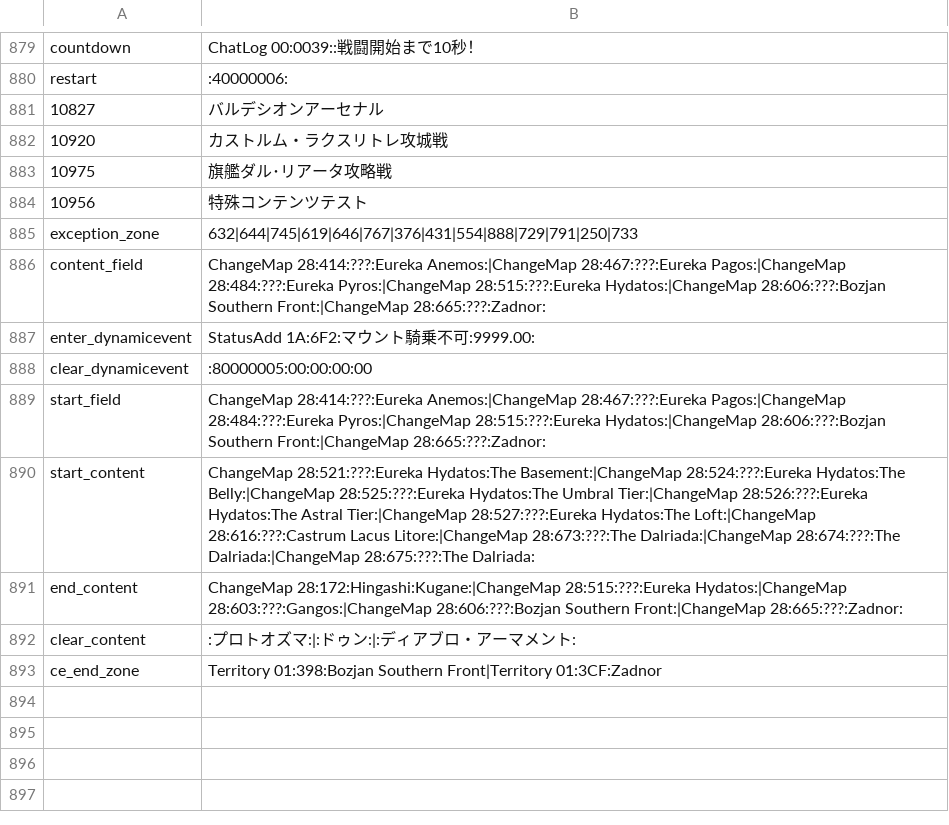
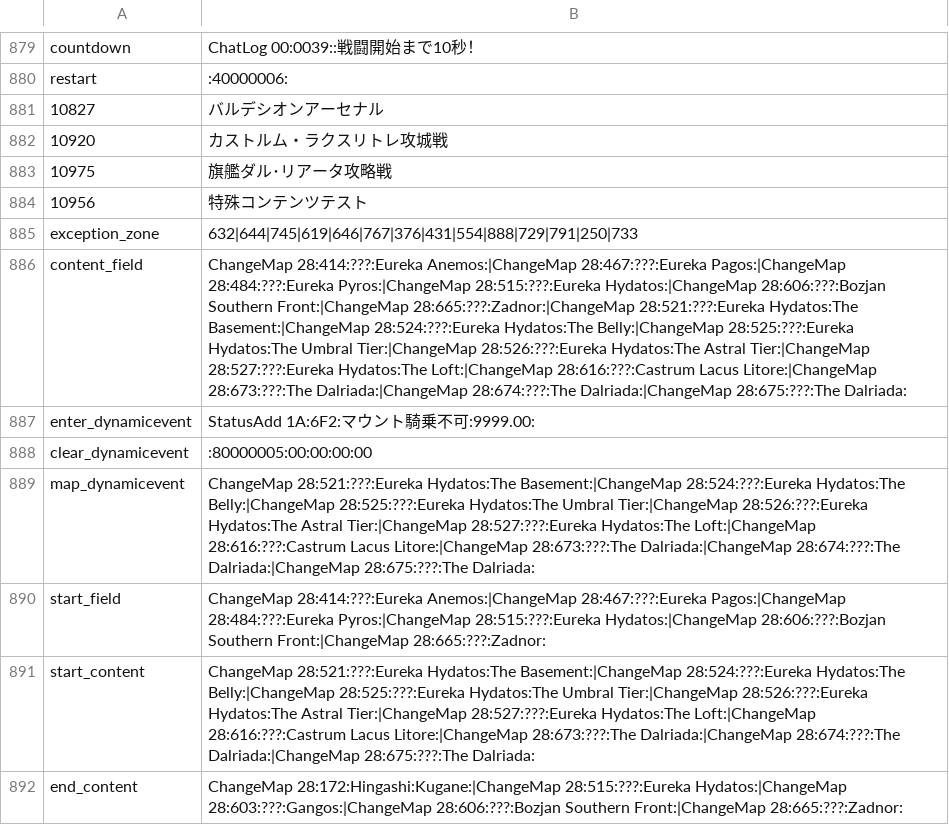
Before and after one commit to Eoshria/Test_4a05r4_IVX_Data, a CSV file: Testdata_Lite.csv, drawn as a sheet; only a part is shown, gaps mark what is left out; the shorter side is filled out with more unchanged rows; the diff names each change by its address in the sheet, - before the commit and + after, or states it on an @@ line.

Commit message:
Update Testdata_Lite.csv

```diff
--- a/Testdata_Lite.csv
+++ b/Testdata_Lite.csv
-B886: …Southern Front:|ChangeMap 28:665:???:Zadnor:
+B886: …Southern Front:|ChangeMap 28:665:???:Zadnor:|ChangeMap 28:521:???:Eureka Hydatos:The Basement:|ChangeMap 28:524:???:Eureka Hydatos:The Belly:|ChangeMap 28:525:???:Eureka Hydatos:The Umbral Tier:|ChangeMap 28:526:???:Eureka Hydatos:The Astral Tier:|ChangeMap 28:527:???:Eureka Hydatos:The Loft:|ChangeMap 28:616:???:Castrum Lacus Litore:|ChangeMap 28:673:???:The Dalriada:|ChangeMap 28:674:???:The Dalriada:|ChangeMap 28:675:???:The Dalriada:
+row 889: map_dynamicevent | ChangeMap 28:521:???:Eureka Hydatos:The Basement:|ChangeMap 28:524:???:Eureka Hydatos:The Belly:|ChangeMap 28:525:???:Eureka Hydatos:The Umbral Tier:|ChangeMap 28:526:???:Eureka Hydatos:The Astral Tier:|ChangeMap 28:527:???:Eureka Hydatos:The Loft:|ChangeMap 28:616:???:Castrum Lacus Litore:|ChangeMap 28:673:???:The Dalriada:|ChangeMap 28:674:???:The Dalriada:|ChangeMap 28:675:???:The Dalriada:
```
